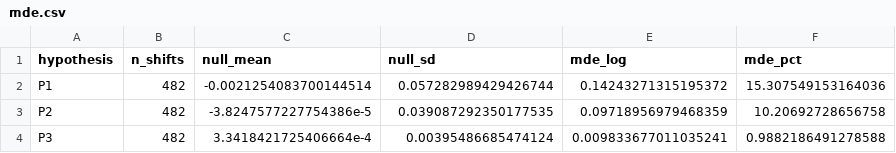
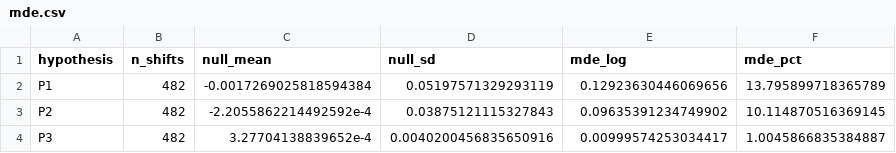
Before and after one commit to soodoku/lucky_formation, a CSV file: tabs/mde.csv, drawn as a sheet.

```diff
--- a/tabs/mde.csv
+++ b/tabs/mde.csv
@@ -1,4 +1,4 @@
 hypothesis,n_shifts,null_mean,null_sd,mde_log,mde_pct
-P1,482,-0.0021254083700144514,0.057282989429426744,0.14243271315195372,15.307549153164036
-P2,482,-3.8247577227754386e-5,0.039087292350177535,0.09718956979468359,10.20692728656758
-P3,482,3.3418421725406664e-4,0.00395486685474124,0.009833677011035241,0.9882186491278588
+P1,482,-0.0017269025818594384,0.05197571329293119,0.12923630446069656,13.795899718365789
+P2,482,-2.2055862214492592e-4,0.03875121115327843,0.09635391234749902,10.114870516369145
+P3,482,3.27704138839652e-4,0.0040200456835650916,0.00999574253034417,1.0045866835384887
```
Also changed, not shown: 10 other files.
